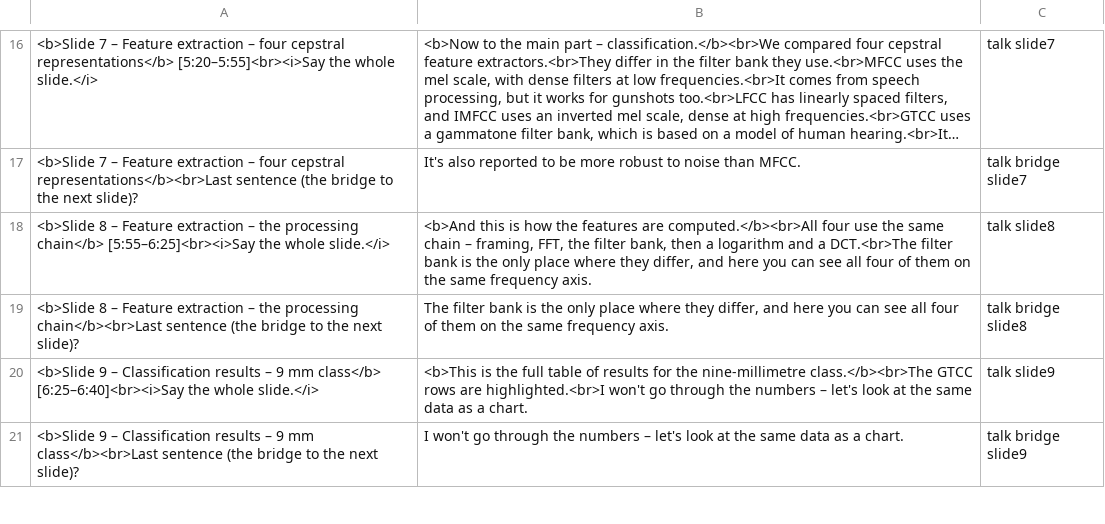
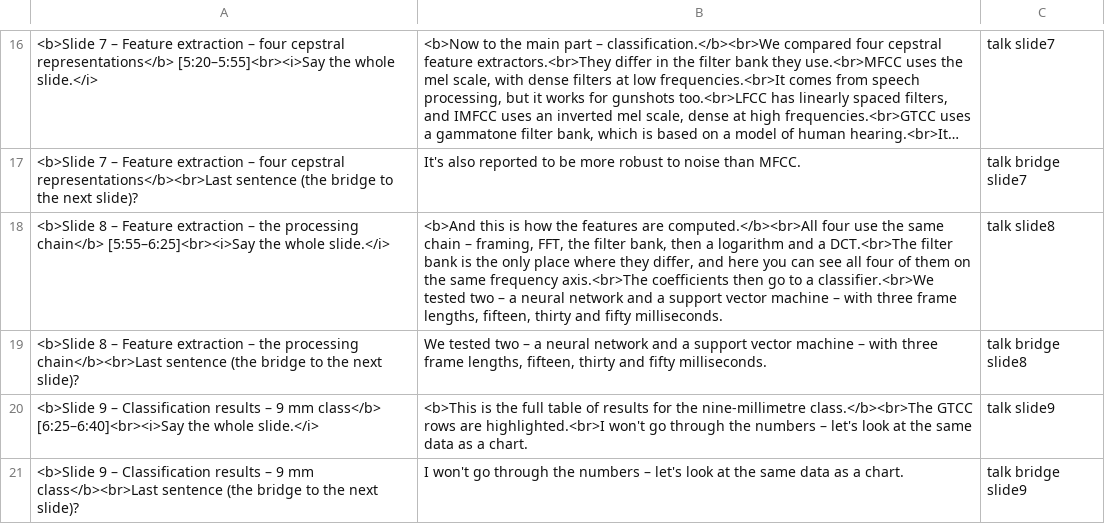
Before and after one commit to boomchecker/boomchecker-monorepo, a CSV file: papers/2026-imeko-impulsive-sounds/slides/training/anki.csv, drawn as a sheet; only a part is shown, gaps mark what is left out; long unchanged cells end in ….

Commit message:
refactor: update cue cards and slides for clarity and consistency in feature extraction presentation

```diff
--- a/papers/2026-imeko-impulsive-sounds/slides/training/anki.csv
+++ b/papers/2026-imeko-impulsive-sounds/slides/training/anki.csv
@@ -17,4 +17,4 @@
 <b>Slide 7 – Feature extraction – four cepstral representations</b><br>Last sentence (the bridge to the next slide)?	It's also reported to be more robust to noise than MFCC.	talk bridge slide7
-<b>Slide 8 – Feature extraction – the processing chain</b> [5:55–6:25]<br><i>Say the whole slide.</i>	<b>And this is how the features are computed.</b><br>All four use the same chain – framing, FFT, the filter bank, then a logarithm and a DCT.<br>The filter bank is the only place where they differ, and here you can see all four of them on the same frequency axis.	talk slide8
-<b>Slide 8 – Feature extraction – the processing chain</b><br>Last sentence (the bridge to the next slide)?	The filter bank is the only place where they differ, and here you can see all four of them on the same frequency axis.	talk bridge slide8
+<b>Slide 8 – Feature extraction – the processing chain</b> [5:55–6:25]<br><i>Say the whole slide.</i>	<b>And this is how the features are computed.</b><br>All four use the same chain – framing, FFT, the filter bank, then a logarithm and a DCT.<br>The filter bank is the only place where they differ, and here you can see all four of them on the same frequency axis.<br>The coefficients then go to a classifier.<br>We tested two – a neural network and a support vector machine – with three frame lengths, fifteen, thirty and fifty milliseconds.	talk slide8
+<b>Slide 8 – Feature extraction – the processing chain</b><br>Last sentence (the bridge to the next slide)?	We tested two – a neural network and a support vector machine – with three frame lengths, fifteen, thirty and fifty milliseconds.	talk bridge slide8
 <b>Slide 9 – Classification results – 9 mm class</b> [6:25–6:40]<br><i>Say the whole slide.</i>	<b>This is the full table of results for the nine-millimetre class.</b><br>The GTCC rows are highlighted.<br>I won't go through the numbers – let's look at the same data as a chart.	talk slide9
```
Also changed, not shown: 7 other files.
